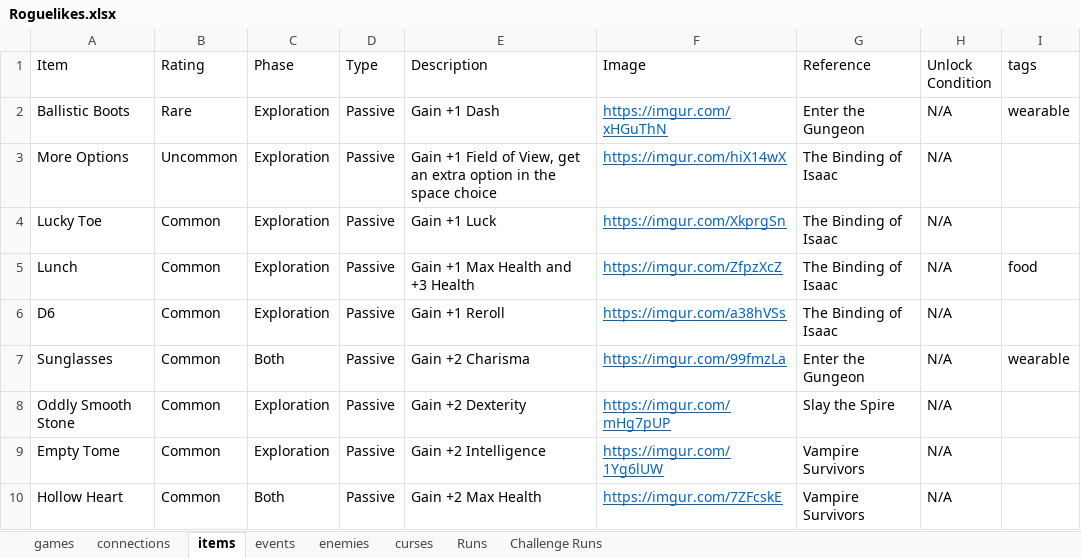
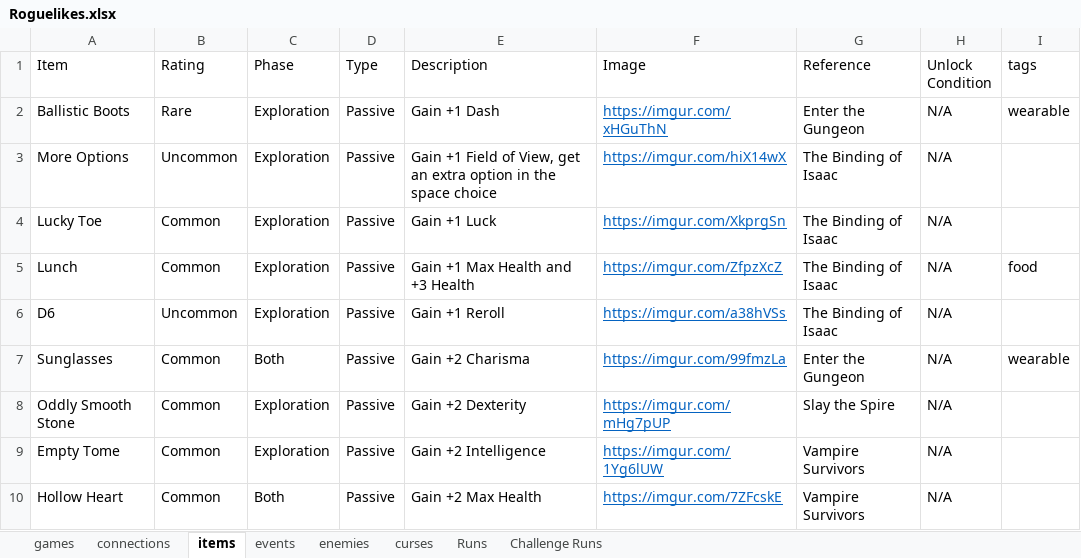
Before and after one commit to batsling/Roguelike-like, an Excel workbook: Roguelikes.xlsx, sheet items, drawn as a sheet; only a part is shown; values as stored, in another font and other column widths than the file's, no borders; table styles not drawn; the diff names each change by its address in the sheet, - before the commit and + after, or states it on an @@ line.

```diff
--- a/Roguelikes.xlsx (sheet items)
+++ b/Roguelikes.xlsx (sheet items)
-B6 (Rating): Common
+B6 (Rating): Uncommon
```
Also changed, not shown: sheet events, sheet games, sheet Runs.
